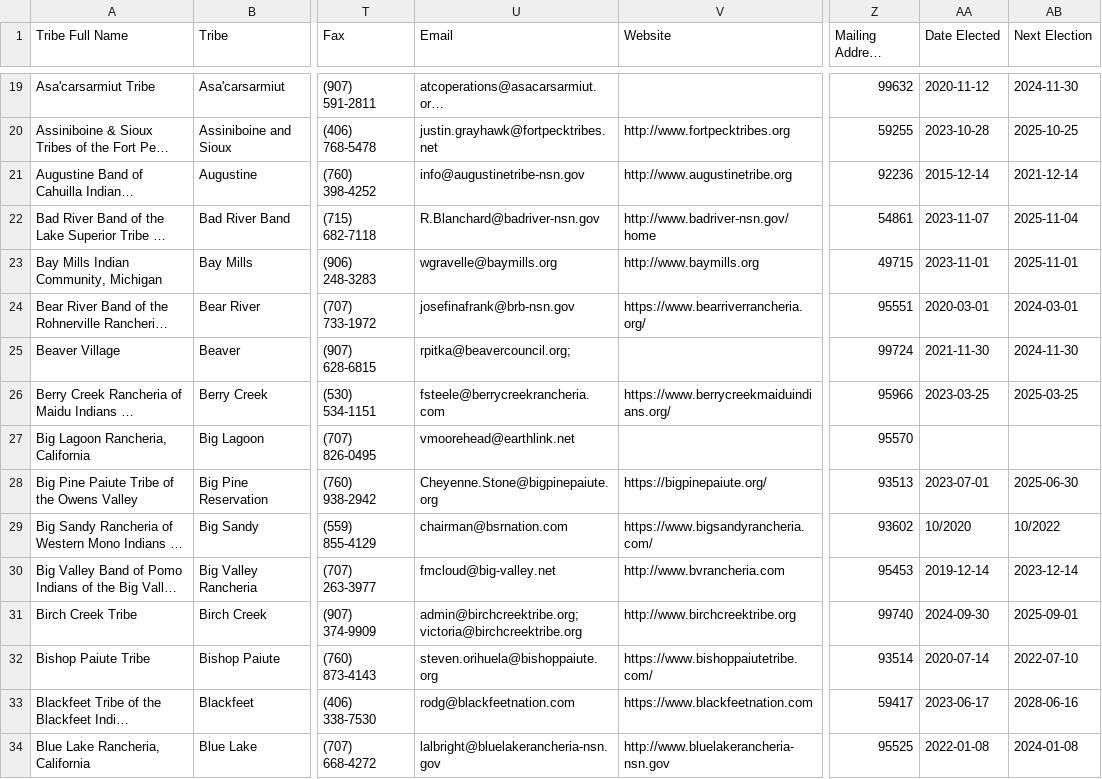
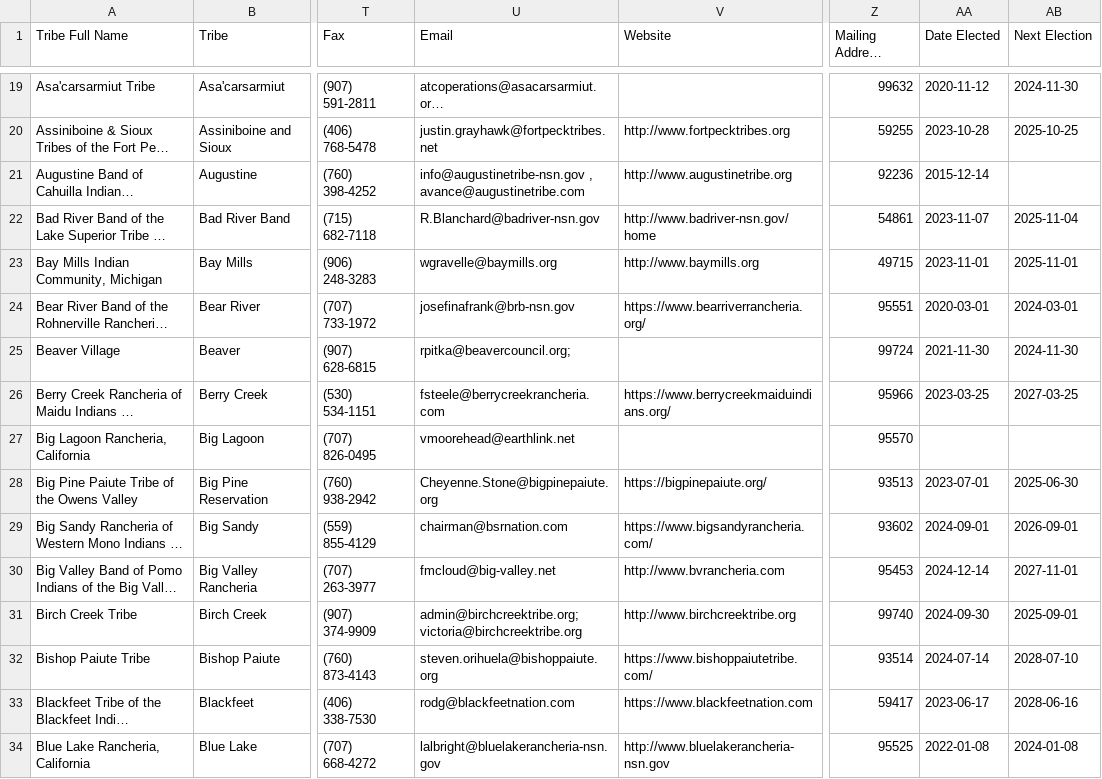
Before and after one commit to cisagov/flat-tribal-leaders, a CSV file: tribal-leaders.csv, drawn as a sheet; only a part is shown, gaps mark what is left out; long unchanged cells end in …; the diff covers the shown part only; the diff names each change by its address in the sheet, - before the commit and + after, or states it on an @@ line.

Commit message:
Flat: latest data (2025-07-11T06:13:26.175Z) {   "date": "2025-07-11T06:13:26.175Z",   "files": [     {       "name": "tribal-leaders.csv",       "deltaBytes": 789,       "source": "https://services1.arcgis.com/UxqqIfhng71wUT9x/arcgis/rest/services/TribalLeadership_Directory/FeatureServer/replicafilescache/TribalLeadership_Directory_-8807089639668789909.csv"     }   ] }

```diff
--- a/tribal-leaders.csv
+++ b/tribal-leaders.csv
-U21 (Email): info@augustinetribe-nsn.gov
+U21 (Email): info@augustinetribe-nsn.gov , avance@augustinetribe.com
-AB21 (Next Election): 2021-12-14
+AB21 (Next Election): (empty)
-AB26 (Next Election): 2025-03-25
+AB26 (Next Election): 2027-03-25
-AA29 (Date Elected): 10/2020
+AA29 (Date Elected): 2024-09-01
-AB29 (Next Election): 10/2022
+AB29 (Next Election): 2026-09-01
-AA30 (Date Elected): 2019-12-14
+AA30 (Date Elected): 2024-12-14
-AB30 (Next Election): 2023-12-14
+AB30 (Next Election): 2027-11-01
-AA32 (Date Elected): 2020-07-14
+AA32 (Date Elected): 2024-07-14
-AB32 (Next Election): 2022-07-10
+AB32 (Next Election): 2028-07-10
```
Also changed, not shown: 68 edited cells elsewhere in this file.
